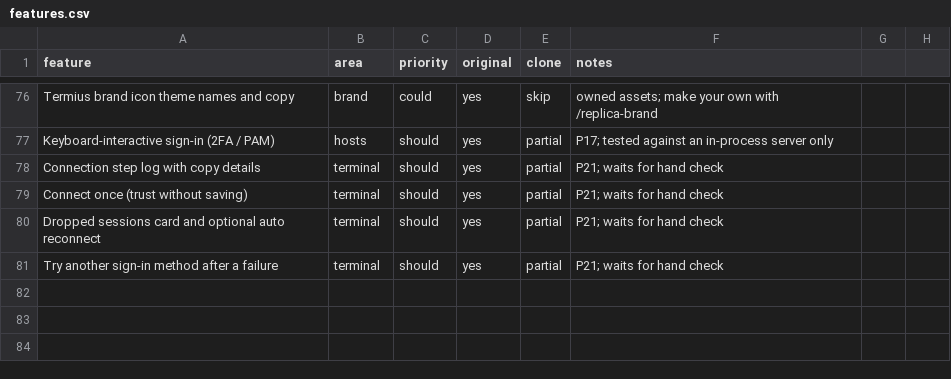
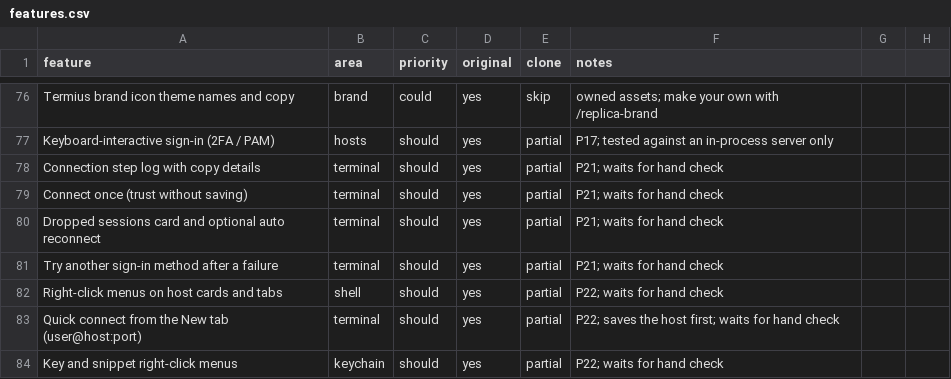
Before and after one commit to jmrezaee/dalan-app, a CSV file: replica/features.csv, drawn as a sheet; only a part is shown, gaps mark what is left out.

```diff
--- a/replica/features.csv
+++ b/replica/features.csv
@@ -81 +81,4 @@ Dropped sessions card and optional auto reconnect,terminal,should,yes,partial,P2
 Try another sign-in method after a failure,terminal,should,yes,partial,P21; waits for hand check
+Right-click menus on host cards and tabs,shell,should,yes,partial,P22; waits for hand check
+Quick connect from the New tab (user@host:port),terminal,should,yes,partial,P22; saves the host first; waits for hand check
+Key and snippet right-click menus,keychain,should,yes,partial,P22; waits for hand check
```
Also changed, not shown: 14 other files.
